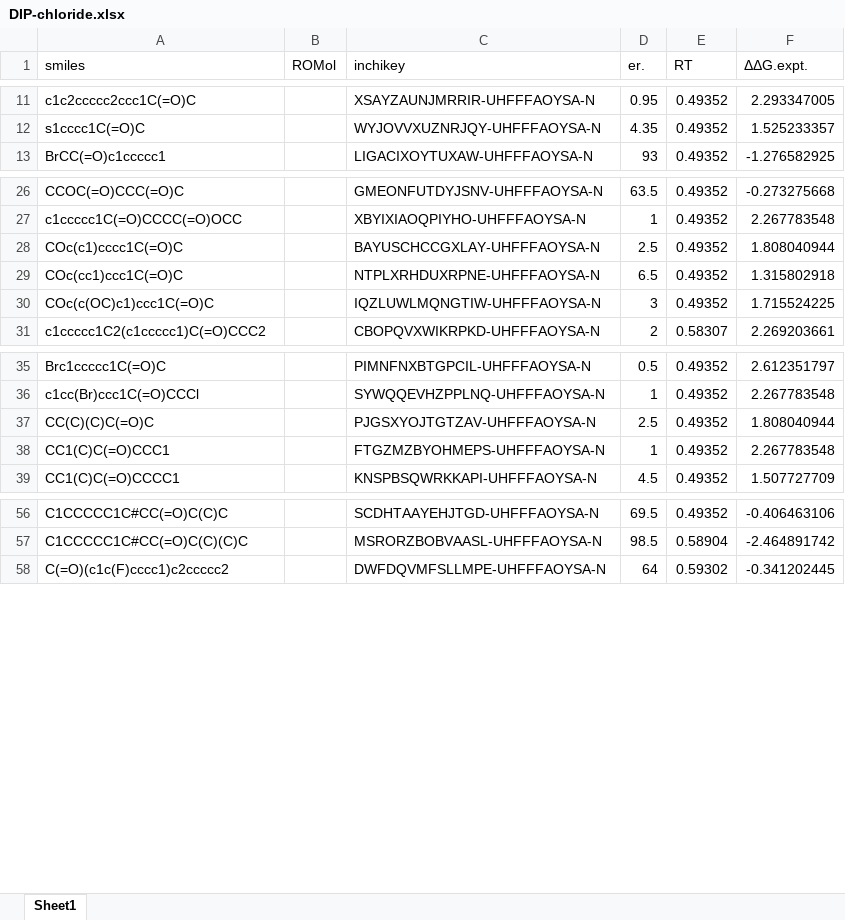
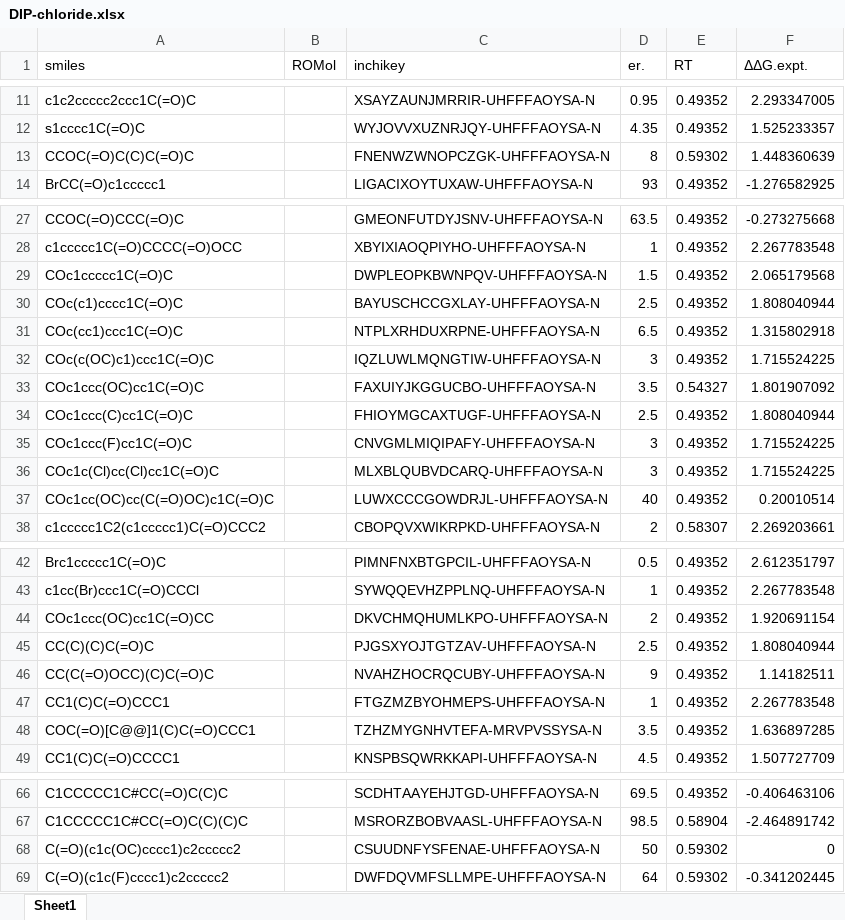
Before and after one commit to poclab-web/eCoMFA, an Excel workbook: arranged_dataset/DIP-chloride.xlsx, sheet Sheet1, drawn as a sheet; only a part is shown, gaps mark what is left out; values as stored, in another font and other column widths than the file's, no borders; charts and pictures not drawn; the diff names each change by its address in the sheet, - before the commit and + after, or states it on an @@ line.

```diff
--- a/arranged_dataset/DIP-chloride.xlsx (sheet Sheet1)
+++ b/arranged_dataset/DIP-chloride.xlsx (sheet Sheet1)
+row 13: CCOC(=O)C(C)C(=O)C |  | FNENWZWNOPCZGK-UHFFFAOYSA-N | 8 | 0.59302 | 1.448360639
+row 29: COc1ccccc1C(=O)C |  | DWPLEOPKBWNPQV-UHFFFAOYSA-N | 1.5 | 0.49352 | 2.065179568
+row 33: COc1ccc(OC)cc1C(=O)C |  | FAXUIYJKGGUCBO-UHFFFAOYSA-N | 3.5 | 0.54327 | 1.801907092
+row 34: COc1ccc(C)cc1C(=O)C |  | FHIOYMGCAXTUGF-UHFFFAOYSA-N | 2.5 | 0.49352 | 1.808040944
+row 35: COc1ccc(F)cc1C(=O)C |  | CNVGMLMIQIPAFY-UHFFFAOYSA-N | 3 | 0.49352 | 1.715524225
+row 36: COc1c(Cl)cc(Cl)cc1C(=O)C |  | MLXBLQUBVDCARQ-UHFFFAOYSA-N | 3 | 0.49352 | 1.715524225
+row 37: COc1cc(OC)cc(C(=O)OC)c1C(=O)C |  | LUWXCCCGOWDRJL-UHFFFAOYSA-N | 40 | 0.49352 | 0.20010514
+row 44: COc1ccc(OC)cc1C(=O)CC |  | DKVCHMQHUMLKPO-UHFFFAOYSA-N | 2 | 0.49352 | 1.920691154
+row 46: CC(C(=O)OCC)(C)C(=O)C |  | NVAHZHOCRQCUBY-UHFFFAOYSA-N | 9 | 0.49352 | 1.14182511
+row 48: COC(=O)[C@@]1(C)C(=O)CCC1 |  | TZHZMYGNHVTEFA-MRVPVSSYSA-N | 3.5 | 0.49352 | 1.636897285
+row 68: C(=O)(c1c(OC)cccc1)c2ccccc2 |  | CSUUDNFYSFENAE-UHFFFAOYSA-N | 50 | 0.59302 | 0
```
Also changed, not shown: charts or pictures, arranged_dataset/cbs.xlsx, 19 other files.
